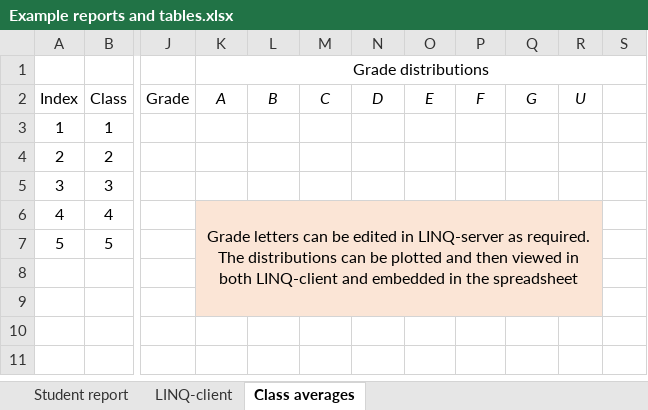
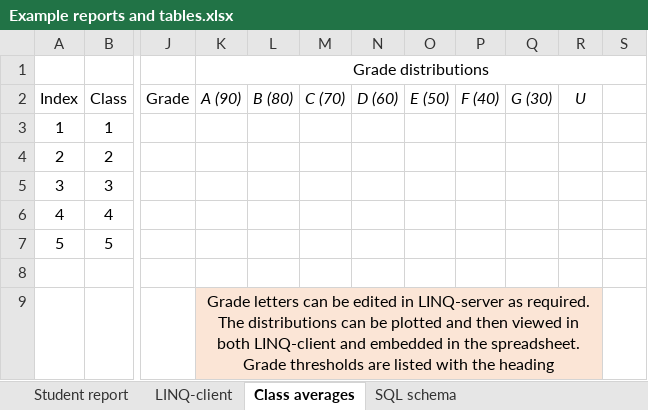
Before and after one commit to jfspps/SRM_Node, an Excel workbook: docs/Example reports and tables.xlsx, sheet Class averages, drawn as a sheet; only a part is shown, gaps mark what is left out; values as stored, in another font and other column widths than the file's, no borders; the diff names each change by its address in the sheet, - before the commit and + after, or states it on an @@ line.

Commit message:
updated database plans with new schema

```diff
--- a/docs/Example reports and tables.xlsx (sheet Class averages)
+++ b/docs/Example reports and tables.xlsx (sheet Class averages)
+sheet tab: SQL schema
-K2 (Grade distributions): A
+K2 (Grade distributions): A (90)
-L2: B
+L2: B (80)
-M2: C
+M2: C (70)
-N2: D
+N2: D (60)
-O2: E
+O2: E (50)
-P2: F
+P2: F (40)
-Q2: G
+Q2: G (30)
-K6 (Grade distributions): Grade letters can be edited in LINQ-server as required. The distributions can be plotted and then viewed in both LINQ-client and embedded in the spreadsheet
+K6 (Grade distributions): (empty)
-K6:R8 fill: #FBE5D6
+K6:R8 fill: none
-K6:R9 merged
-K9 (Grade distributions): (empty)
+K9 (Grade distributions): Grade letters can be edited in LINQ-server as required. The distributions can be plotted and then viewed in both LINQ-client and embedded in the spreadsheet. Grade thresholds are listed with the heading
+K9:R9 merged
```
Also changed, not shown: sheet LINQ-client, charts or pictures.
